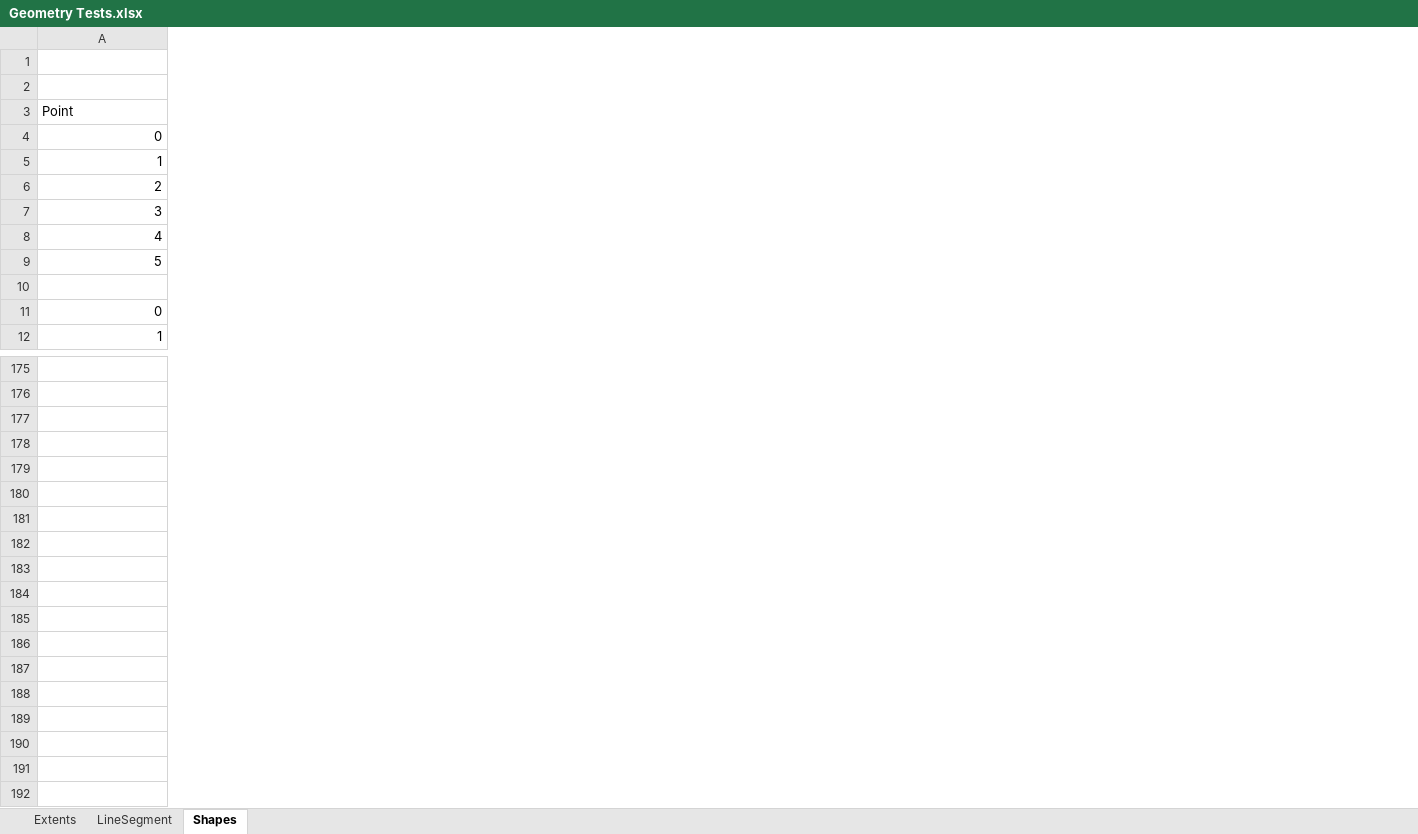
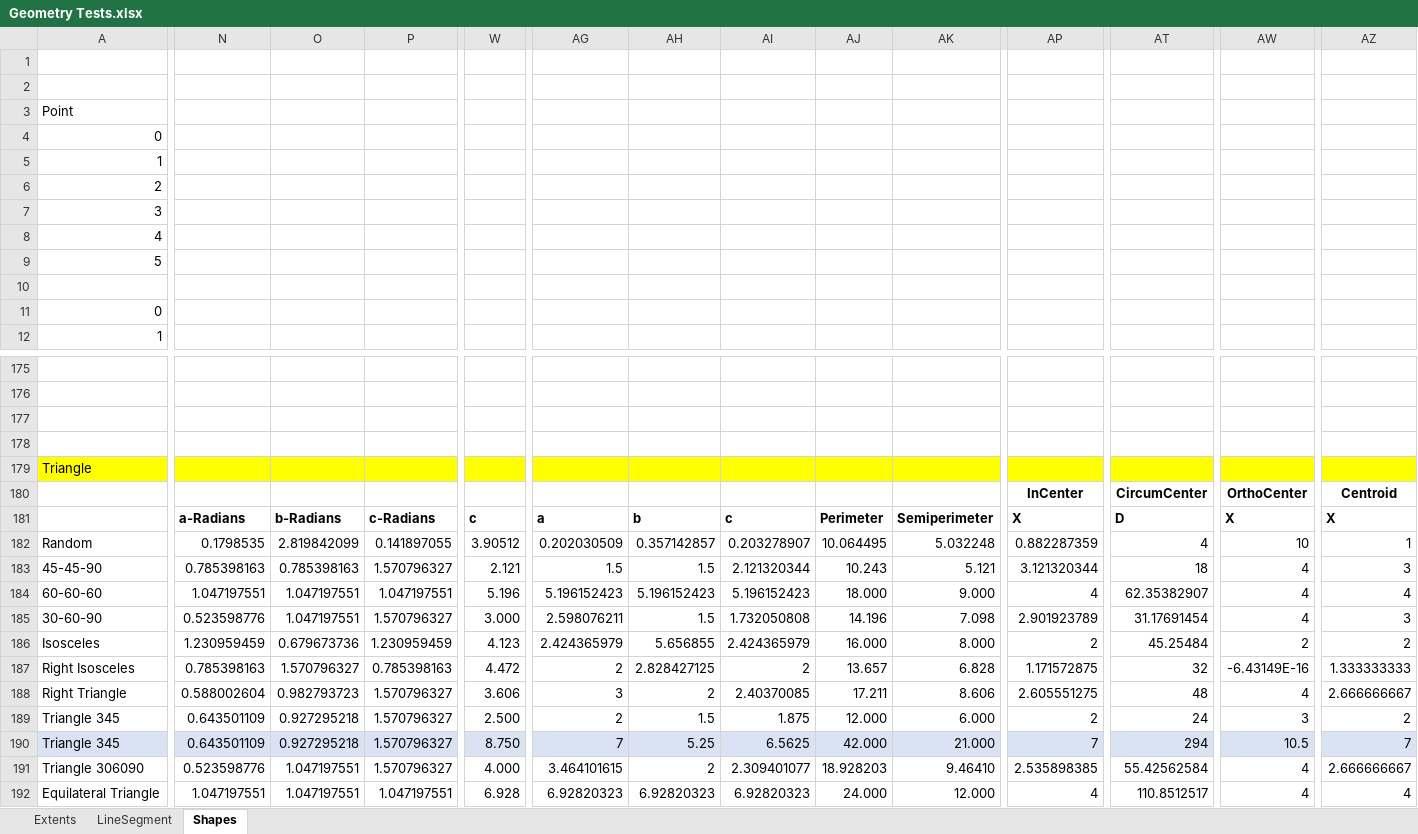
Before and after one commit to MarkPThomas/MPT.Geometry-.netCore, an Excel workbook: docs/Geometry Tests.xlsx, sheet Shapes, drawn as a sheet; only a part is shown, gaps mark what is left out; values as stored, in another font and other column widths than the file's, no borders; charts and pictures not drawn; rows hold the shown columns only; the diff covers the shown part only; the diff names each change by its address in the sheet, - before the commit and + after, or states it on an @@ line.

Commit message:
Completed Unit Testing of Straight Segmented Shapes
All shapes comprised solely of straight segments have been fully unit tested and validated.

```diff
--- a/docs/Geometry Tests.xlsx (sheet Shapes)
+++ b/docs/Geometry Tests.xlsx (sheet Shapes)
+column N, empty
+column O, empty
+column P, empty
+column W, empty
+column AG, empty
+column AH, empty
+column AI, empty
+column AJ, empty
+column AK, empty
+column AP, empty
+column AT, empty
+column AW, empty
+column AZ, empty
+row 178: (empty)
+row 179: Triangle
+row 180:  |  |  |  |  |  |  |  |  |  | InCenter | CircumCenter | OrthoCenter | Centroid
+row 181:  | a-Radians | b-Radians | c-Radians | c | a | b | c | Perimeter | Semiperimeter | X | D | X | X
+row 182: Random | 0.1798535 | 2.819842099 | 0.141897055 | 3.90512 | 0.202030509 | 0.357142857 | 0.203278907 | 10.064495 | 5.032248 | 0.882287359 | 4 | 10 | 1
+row 183: 45-45-90 | 0.785398163 | 0.785398163 | 1.570796327 | 2.121 | 1.5 | 1.5 | 2.121320344 | 10.243 | 5.121 | 3.121320344 | 18 | 4 | 3
+row 184: 60-60-60 | 1.047197551 | 1.047197551 | 1.047197551 | 5.196 | 5.196152423 | 5.196152423 | 5.196152423 | 18.000 | 9.000 | 4 | 62.35382907 | 4 | 4
+row 185: 30-60-90 | 0.523598776 | 1.047197551 | 1.570796327 | 3.000 | 2.598076211 | 1.5 | 1.732050808 | 14.196 | 7.098 | 2.901923789 | 31.17691454 | 4 | 3
+row 186: Isosceles | 1.230959459 | 0.679673736 | 1.230959459 | 4.123 | 2.424365979 | 5.656855 | 2.424365979 | 16.000 | 8.000 | 2 | 45.25484 | 2 | 2
+row 187: Right Isosceles | 0.785398163 | 1.570796327 | 0.785398163 | 4.472 | 2 | 2.828427125 | 2 | 13.657 | 6.828 | 1.171572875 | 32 | -6.43149E-16 | 1.333333333
+row 188: Right Triangle | 0.588002604 | 0.982793723 | 1.570796327 | 3.606 | 3 | 2 | 2.40370085 | 17.211 | 8.606 | 2.605551275 | 48 | 4 | 2.666666667
+row 189: Triangle 345 | 0.643501109 | 0.927295218 | 1.570796327 | 2.500 | 2 | 1.5 | 1.875 | 12.000 | 6.000 | 2 | 24 | 3 | 2
+row 190: Triangle 345 | 0.643501109 | 0.927295218 | 1.570796327 | 8.750 | 7 | 5.25 | 6.5625 | 42.000 | 21.000 | 7 | 294 | 10.5 | 7
+row 191: Triangle 306090 | 0.523598776 | 1.047197551 | 1.570796327 | 4.000 | 3.464101615 | 2 | 2.309401077 | 18.928203 | 9.46410 | 2.535898385 | 55.42562584 | 4 | 2.666666667
+row 192: Equilateral Triangle | 1.047197551 | 1.047197551 | 1.047197551 | 6.928 | 6.92820323 | 6.92820323 | 6.92820323 | 24.000 | 12.000 | 4 | 110.8512517 | 4 | 4
```
Also changed, not shown: 16 added columns and 3 removed columns elsewhere in this sheet, formulas that keep their value, hidden cells, charts or pictures, 17 other files.
